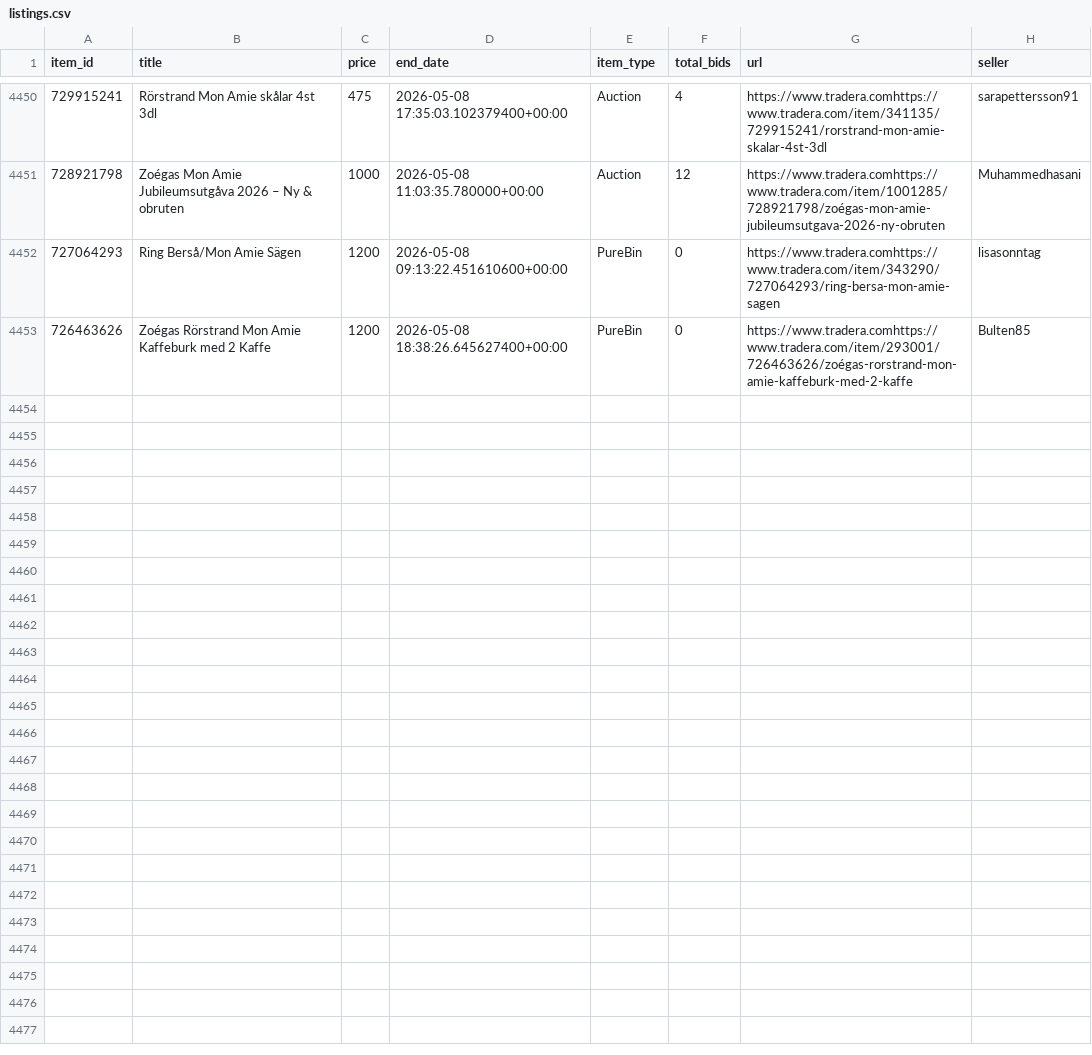
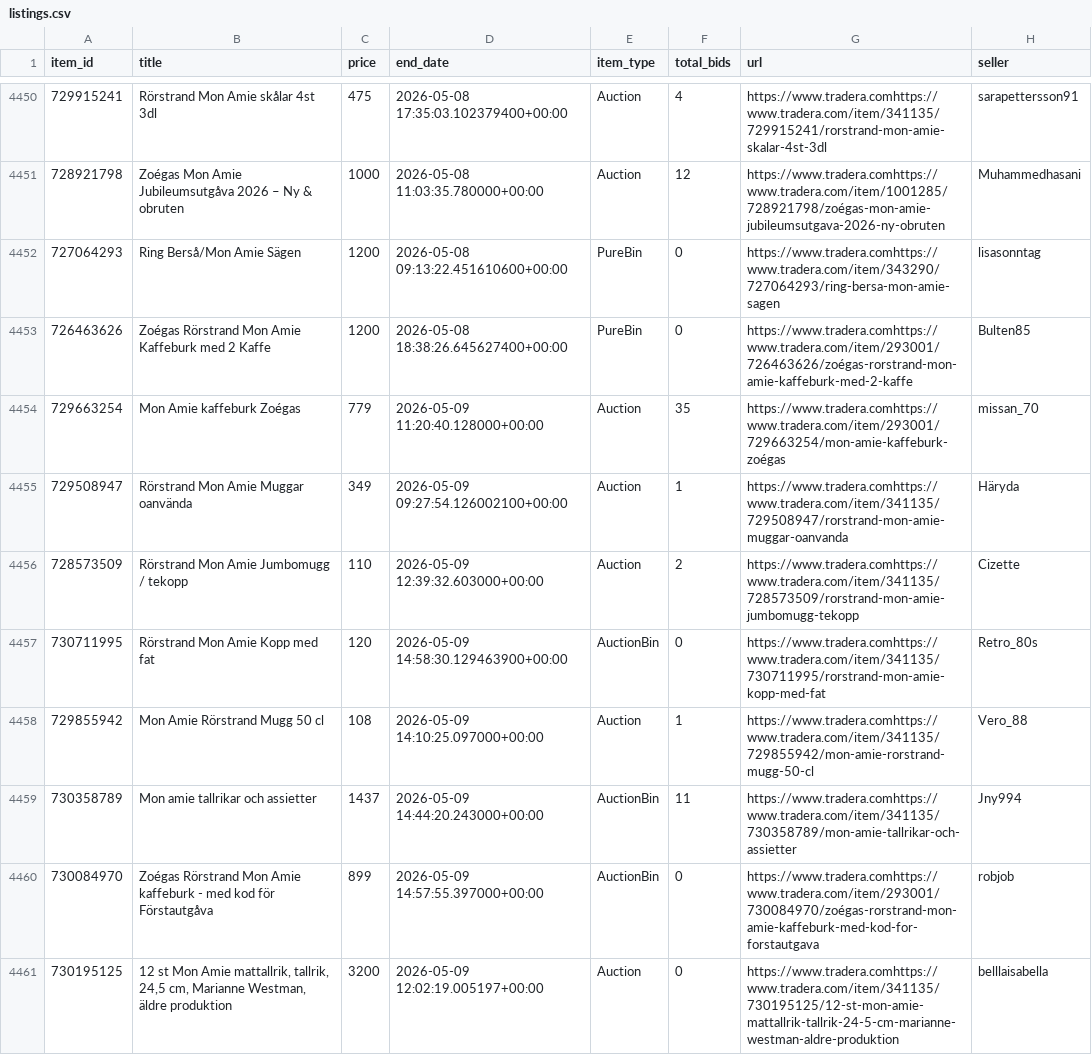
Before and after one commit to openerlab/openerlab.github.io, a CSV file: mon-amie/data/listings.csv, drawn as a sheet; only a part is shown, gaps mark what is left out.

```diff
--- a/mon-amie/data/listings.csv
+++ b/mon-amie/data/listings.csv
@@ -4453 +4453,9 @@ item_id,title,price,end_date,item_type,total_bids,url,seller
 726463626,Zoégas Rörstrand Mon Amie Kaffeburk med 2 Kaffe,1200,2026-05-08 18:38:26.645627400+00:00,PureBin,0,https://www.tradera.comhttps://www.tradera.com/item/293001/726463626/zoégas-rorstrand-mon-amie-kaffeburk-med-2-kaffe,Bulten85
+729663254,Mon Amie kaffeburk Zoégas,779,2026-05-09 11:20:40.128000+00:00,Auction,35,https://www.tradera.comhttps://www.tradera.com/item/293001/729663254/mon-amie-kaffeburk-zoégas,missan_70
+729508947,Rörstrand Mon Amie Muggar oanvända,349,2026-05-09 09:27:54.126002100+00:00,Auction,1,https://www.tradera.comhttps://www.tradera.com/item/341135/729508947/rorstrand-mon-amie-muggar-oanvanda,Häryda
+728573509,Rörstrand Mon Amie Jumbomugg / tekopp,110,2026-05-09 12:39:32.603000+00:00,Auction,2,https://www.tradera.comhttps://www.tradera.com/item/341135/728573509/rorstrand-mon-amie-jumbomugg-tekopp,Cizette
+730711995,Rörstrand Mon Amie Kopp med fat,120,2026-05-09 14:58:30.129463900+00:00,AuctionBin,0,https://www.tradera.comhttps://www.tradera.com/item/341135/730711995/rorstrand-mon-amie-kopp-med-fat,Retro_80s
+729855942,Mon Amie Rörstrand Mugg 50 cl,108,2026-05-09 14:10:25.097000+00:00,Auction,1,https://www.tradera.comhttps://www.tradera.com/item/341135/729855942/mon-amie-rorstrand-mugg-50-cl,Vero_88
+730358789,Mon amie tallrikar och assietter,1437,2026-05-09 14:44:20.243000+00:00,AuctionBin,11,https://www.tradera.comhttps://www.tradera.com/item/341135/730358789/mon-amie-tallrikar-och-assietter,Jny994
+730084970,Zoégas Rörstrand Mon Amie kaffeburk - med kod för Förstautgåva,899,2026-05-09 14:57:55.397000+00:00,AuctionBin,0,https://www.tradera.comhttps://www.tradera.com/item/293001/730084970/zoégas-rorstrand-mon-amie-kaffeburk-med-kod-for-forstautgava,robjob
+730195125,"12 st Mon Amie mattallrik, tallrik, 24,5 cm, Marianne Westman, äldre produktion",3200,2026-05-09 12:02:19.005197+00:00,Auction,0,https://www.tradera.comhttps://www.tradera.com/item/341135/730195125/12-st-mon-amie-mattallrik-tallrik-24-5-cm-marianne-westman-aldre-produktion,belllaisabella
```
Also changed, not shown: 2 other files.
